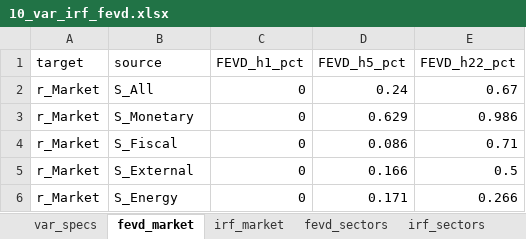
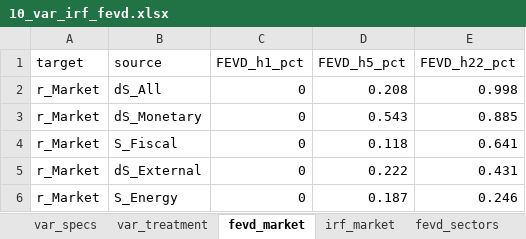
Before and after one commit to DrYasirSaeed/Stockmarket-Sentiment-Analysis, an Excel workbook: Results/tables/10_var_irf_fevd.xlsx, sheet fevd_market, drawn as a sheet; values as stored, in another font and other column widths than the file's, no borders; the diff names each change by its address in the sheet, - before the commit and + after, or states it on an @@ line.

```diff
--- a/Results/tables/10_var_irf_fevd.xlsx (sheet fevd_market)
+++ b/Results/tables/10_var_irf_fevd.xlsx (sheet fevd_market)
+sheet tab: var_treatment
-B2 (source): S_All
+B2 (source): dS_All
-D2 (FEVD_h5_pct): 0.24
+D2 (FEVD_h5_pct): 0.208
-E2 (FEVD_h22_pct): 0.67
+E2 (FEVD_h22_pct): 0.998
-B3 (source): S_Monetary
+B3 (source): dS_Monetary
-D3 (FEVD_h5_pct): 0.629
+D3 (FEVD_h5_pct): 0.543
-E3 (FEVD_h22_pct): 0.986
+E3 (FEVD_h22_pct): 0.885
-D4 (FEVD_h5_pct): 0.086
+D4 (FEVD_h5_pct): 0.118
-E4 (FEVD_h22_pct): 0.71
+E4 (FEVD_h22_pct): 0.641
-B5 (source): S_External
+B5 (source): dS_External
-D5 (FEVD_h5_pct): 0.166
+D5 (FEVD_h5_pct): 0.222
-E5 (FEVD_h22_pct): 0.5
+E5 (FEVD_h22_pct): 0.431
-D6 (FEVD_h5_pct): 0.171
+D6 (FEVD_h5_pct): 0.187
-E6 (FEVD_h22_pct): 0.266
+E6 (FEVD_h22_pct): 0.246
```
Also changed, not shown: sheet irf_sectors, sheet fevd_sectors, sheet irf_market, sheet var_specs, Results/tables/05_descriptive_statistics.xlsx, Results/tables/05b_monthly_article_flow.xlsx, 28 other files.
